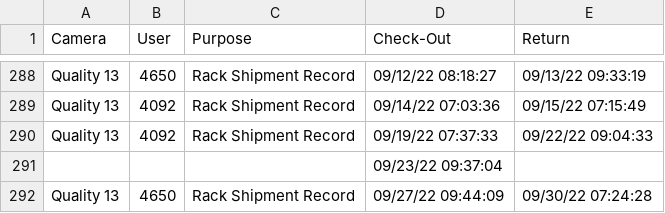
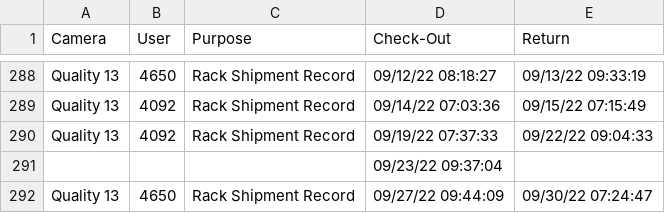
Before and after one commit to luxlp/camera_check_in, a CSV file: Device_sign-out_sheet.csv, drawn as a sheet; only a part is shown, gaps mark what is left out.

Commit message:
heads/main

```diff
--- a/Device_sign-out_sheet.csv
+++ b/Device_sign-out_sheet.csv
@@ -291,2 +291,2 @@ Quality 13,4092,Rack Shipment Record,09/19/22 07:37:33,09/22/22 09:04:33
 ,,,09/23/22 09:37:04,
-Quality 13,4650,Rack Shipment Record,09/27/22 09:44:09,09/30/22 07:24:28
+Quality 13,4650,Rack Shipment Record,09/27/22 09:44:09,09/30/22 07:24:47
```
